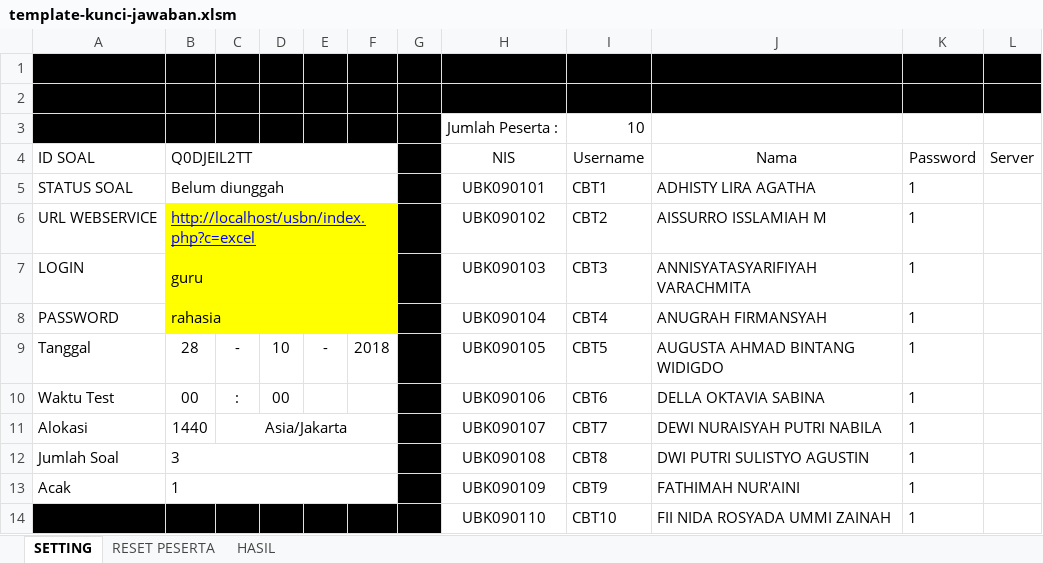
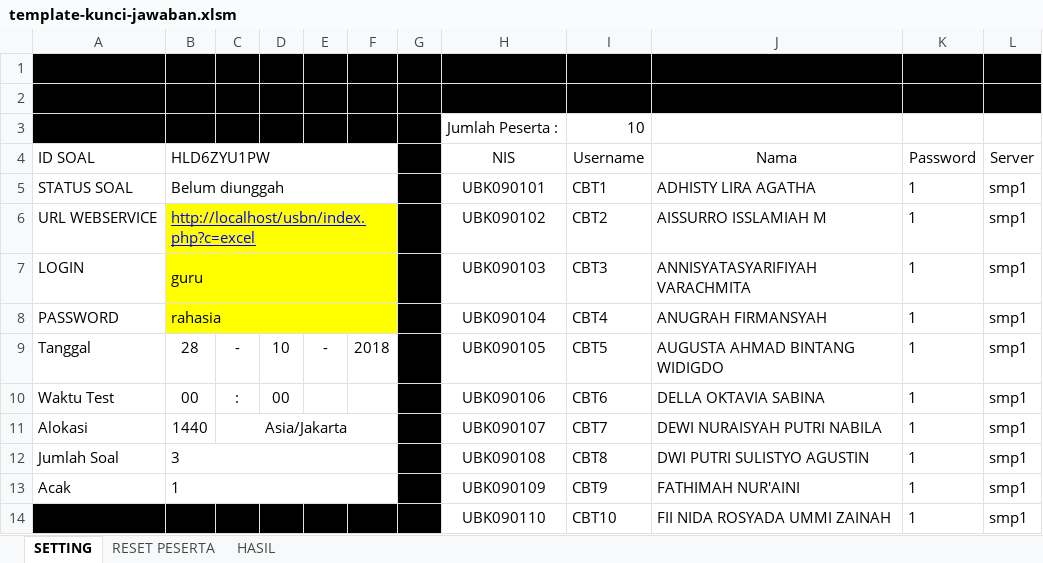
Before and after one commit to oediek/CBT, an Excel workbook: template-guru/template-kunci-jawaban.xlsm, sheet SETTING, drawn as a sheet; values as stored, in another font and other column widths than the file's, no borders; charts and pictures and conditional formats not drawn; the diff names each change by its address in the sheet, - before the commit and + after, or states it on an @@ line.

```diff
--- a/template-guru/template-kunci-jawaban.xlsm (sheet SETTING)
+++ b/template-guru/template-kunci-jawaban.xlsm (sheet SETTING)
-B4: Q0DJEIL2TT
+B4: HLD6ZYU1PW
-L5:L14 (Server): (empty)
+L5:L14 (Server): smp1
```
Also changed, not shown: sheet HASIL, charts or pictures, 32 other files.
